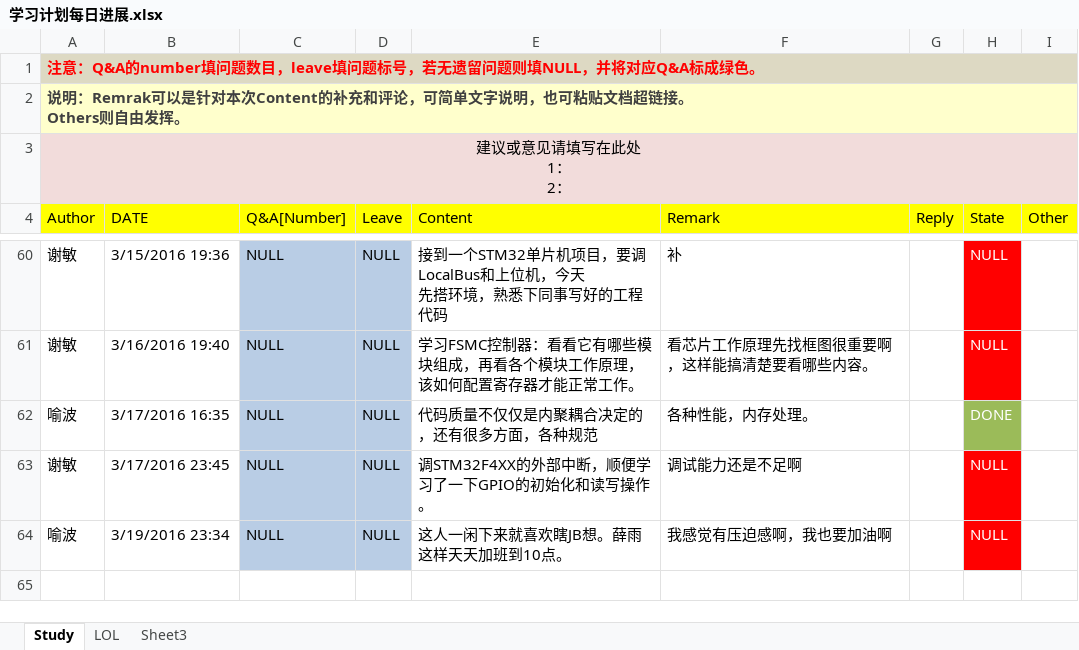
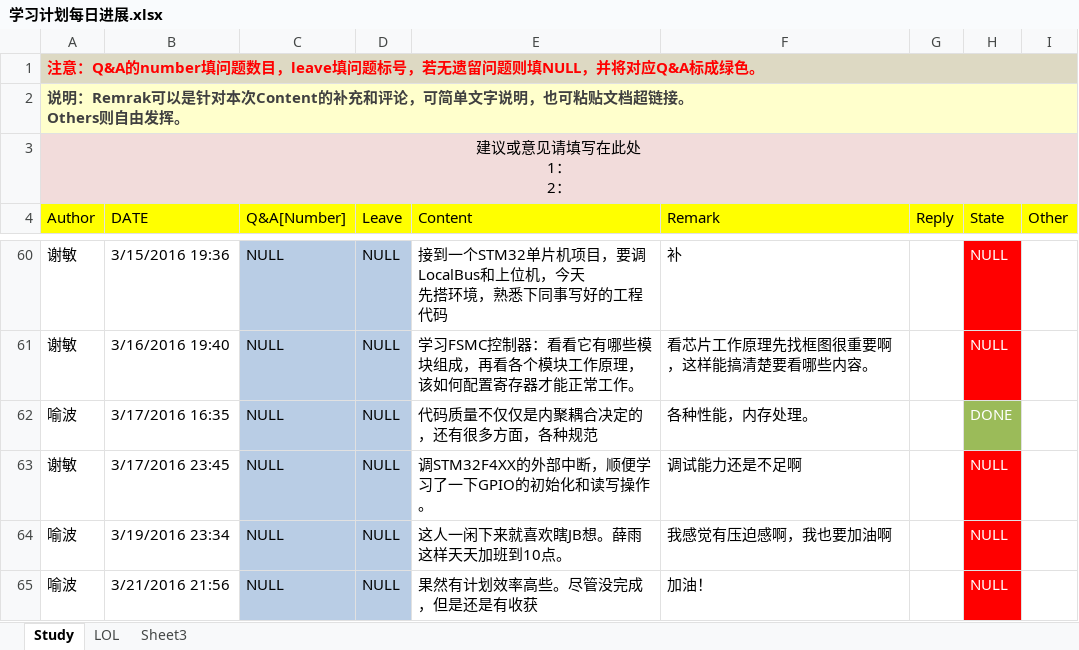
Before and after one commit to OOCC/PlanGIt, an Excel workbook: 学习计划每日进展.xlsx, sheet Study, drawn as a sheet; only a part is shown, gaps mark what is left out; values as stored, in another font and other column widths than the file's, no borders; the diff names each change by its address in the sheet, - before the commit and + after, or states it on an @@ line.

Commit message:
做事情真心得有计划，不然就会无头绪，懵逼

```diff
--- a/学习计划每日进展.xlsx (sheet Study)
+++ b/学习计划每日进展.xlsx (sheet Study)
+row 65: 喻波 | 3/21/2016 21:56 | NULL | NULL | 果然有计划效率高些。尽管没完成，但是还是有收获 | 加油！ |  | NULL
```
